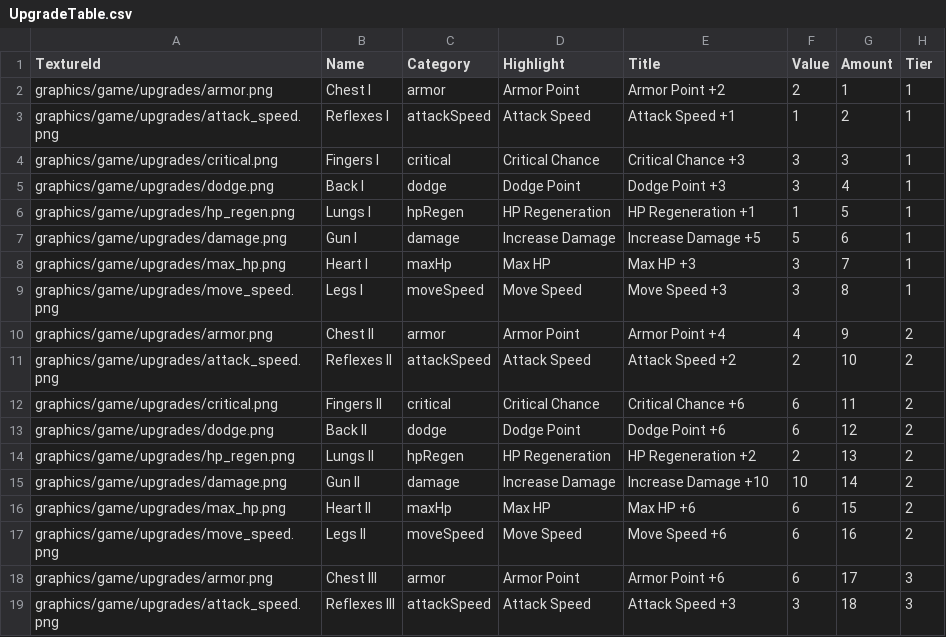
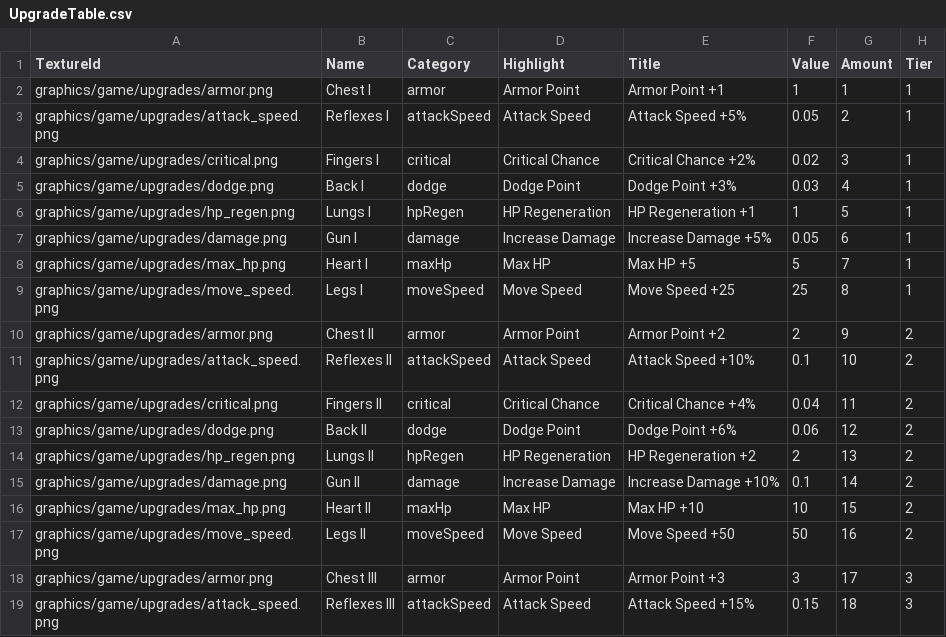
Before and after one commit to jack376/firstgame_project, a CSV file: FirstGame-bin/tables/UpgradeTable.csv, drawn as a sheet; only a part is shown; the diff covers the shown part only.

```diff
--- a/FirstGame-bin/tables/UpgradeTable.csv
+++ b/FirstGame-bin/tables/UpgradeTable.csv
@@ -1,19 +1,19 @@
 TextureId,Name,Category,Highlight,Title,Value,Amount,Tier
-graphics/game/upgrades/armor.png,Chest I,armor,Armor Point,Armor Point +2,2,1,1
-graphics/game/upgrades/attack_speed.png,Reflexes I,attackSpeed,Attack Speed,Attack Speed +1,1,2,1
-graphics/game/upgrades/critical.png,Fingers I,critical,Critical Chance,Critical Chance +3,3,3,1
-graphics/game/upgrades/dodge.png,Back I,dodge,Dodge Point,Dodge Point +3,3,4,1
+graphics/game/upgrades/armor.png,Chest I,armor,Armor Point,Armor Point +1,1,1,1
+graphics/game/upgrades/attack_speed.png,Reflexes I,attackSpeed,Attack Speed,Attack Speed +5%,0.05,2,1
+graphics/game/upgrades/critical.png,Fingers I,critical,Critical Chance,Critical Chance +2%,0.02,3,1
+graphics/game/upgrades/dodge.png,Back I,dodge,Dodge Point,Dodge Point +3%,0.03,4,1
 graphics/game/upgrades/hp_regen.png,Lungs I,hpRegen,HP Regeneration,HP Regeneration +1,1,5,1
-graphics/game/upgrades/damage.png,Gun I,damage,Increase Damage,Increase Damage +5,5,6,1
-graphics/game/upgrades/max_hp.png,Heart I,maxHp,Max HP,Max HP +3,3,7,1
-graphics/game/upgrades/move_speed.png,Legs I,moveSpeed,Move Speed,Move Speed +3,3,8,1
-graphics/game/upgrades/armor.png,Chest II,armor,Armor Point,Armor Point +4,4,9,2
-graphics/game/upgrades/attack_speed.png,Reflexes II,attackSpeed,Attack Speed,Attack Speed +2,2,10,2
-graphics/game/upgrades/critical.png,Fingers II,critical,Critical Chance,Critical Chance +6,6,11,2
-graphics/game/upgrades/dodge.png,Back II,dodge,Dodge Point,Dodge Point +6,6,12,2
+graphics/game/upgrades/damage.png,Gun I,damage,Increase Damage,Increase Damage +5%,0.05,6,1
+graphics/game/upgrades/max_hp.png,Heart I,maxHp,Max HP,Max HP +5,5,7,1
+graphics/game/upgrades/move_speed.png,Legs I,moveSpeed,Move Speed,Move Speed +25,25,8,1
+graphics/game/upgrades/armor.png,Chest II,armor,Armor Point,Armor Point +2,2,9,2
+graphics/game/upgrades/attack_speed.png,Reflexes II,attackSpeed,Attack Speed,Attack Speed +10%,0.1,10,2
+graphics/game/upgrades/critical.png,Fingers II,critical,Critical Chance,Critical Chance +4%,0.04,11,2
+graphics/game/upgrades/dodge.png,Back II,dodge,Dodge Point,Dodge Point +6%,0.06,12,2
 graphics/game/upgrades/hp_regen.png,Lungs II,hpRegen,HP Regeneration,HP Regeneration +2,2,13,2
-graphics/game/upgrades/damage.png,Gun II,damage,Increase Damage,Increase Damage +10,10,14,2
-graphics/game/upgrades/max_hp.png,Heart II,maxHp,Max HP,Max HP +6,6,15,2
-graphics/game/upgrades/move_speed.png,Legs II,moveSpeed,Move Speed,Move Speed +6,6,16,2
-graphics/game/upgrades/armor.png,Chest III,armor,Armor Point,Armor Point +6,6,17,3
-graphics/game/upgrades/attack_speed.png,Reflexes III,attackSpeed,Attack Speed,Attack Speed +3,3,18,3
+graphics/game/upgrades/damage.png,Gun II,damage,Increase Damage,Increase Damage +10%,0.1,14,2
+graphics/game/upgrades/max_hp.png,Heart II,maxHp,Max HP,Max HP +10,10,15,2
+graphics/game/upgrades/move_speed.png,Legs II,moveSpeed,Move Speed,Move Speed +50,50,16,2
+graphics/game/upgrades/armor.png,Chest III,armor,Armor Point,Armor Point +3,3,17,3
+graphics/game/upgrades/attack_speed.png,Reflexes III,attackSpeed,Attack Speed,Attack Speed +15%,0.15,18,3
```
Also changed, not shown: 24 edited cells elsewhere in this file, FirstGame-bin/scripts/SceneGameResourceList.csv, FirstGame-bin/tables/ShopTable.csv, 42 other files.
